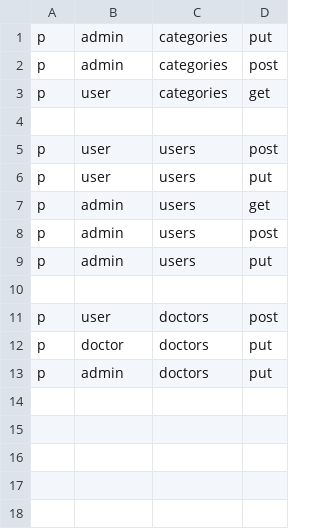
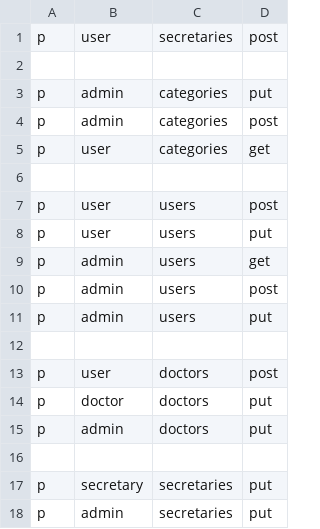
Before and after one commit to FatemeGhasemi/doctor-reservation, a CSV file: configs/policy.csv, drawn as a sheet; the diff names each change by its address in the sheet, - before the commit and + after, or states it on an @@ line.

Commit message:
Middle of Task update and create secretary by admin and own

```diff
--- a/configs/policy.csv
+++ b/configs/policy.csv
+row 1: p | user | secretaries | post
+row 2: (empty)
+row 16: (empty)
+row 17: p | secretary | secretaries | put
+row 18: p | admin | secretaries | put
```
Also changed, not shown: 3 other files.
